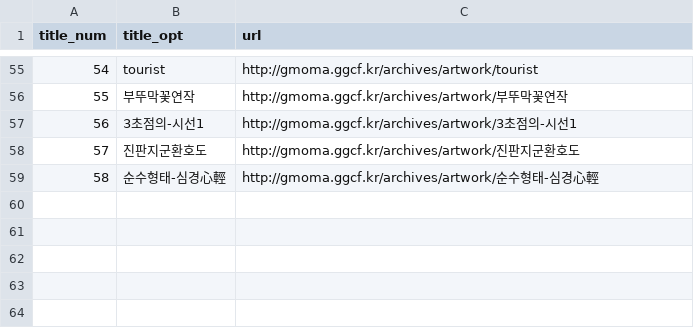
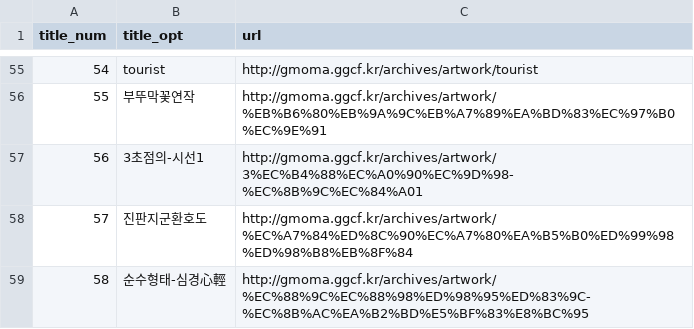
Before and after one commit to coin723/Drawing-Tag, a CSV file: drawing-tag-fetch.csv, drawn as a sheet; only a part is shown, gaps mark what is left out; the diff covers the shown part only.

```diff
--- a/drawing-tag-fetch.csv
+++ b/drawing-tag-fetch.csv
@@ -55,5 +55,5 @@ title_num,title_opt,url
 54,tourist,http://gmoma.ggcf.kr/archives/artwork/tourist
-55,부뚜막꽃연작,http://gmoma.ggcf.kr/archives/artwork/부뚜막꽃연작
-56,3초점의-시선1,http://gmoma.ggcf.kr/archives/artwork/3초점의-시선1
-57,진판지군환호도,http://gmoma.ggcf.kr/archives/artwork/진판지군환호도
-58,순수형태-심경心輕,http://gmoma.ggcf.kr/archives/artwork/순수형태-심경心輕
+55,부뚜막꽃연작,http://gmoma.ggcf.kr/archives/artwork/%EB%B6%80%EB%9A%9C%EB%A7%89%EA%BD%83%EC%97%B0%EC%9E%91
+56,3초점의-시선1,http://gmoma.ggcf.kr/archives/artwork/3%EC%B4%88%EC%A0%90%EC%9D%98-%EC%8B%9C%EC%84%A01
+57,진판지군환호도,http://gmoma.ggcf.kr/archives/artwork/%EC%A7%84%ED%8C%90%EC%A7%80%EA%B5%B0%ED%99%98%ED%98%B8%EB%8F%84
+58,순수형태-심경心輕,http://gmoma.ggcf.kr/archives/artwork/%EC%88%9C%EC%88%98%ED%98%95%ED%83%9C-%EC%8B%AC%EA%B2%BD%E5%BF%83%E8%BC%95
```
Also changed, not shown: 52 edited cells elsewhere in this file, 3 other files.
